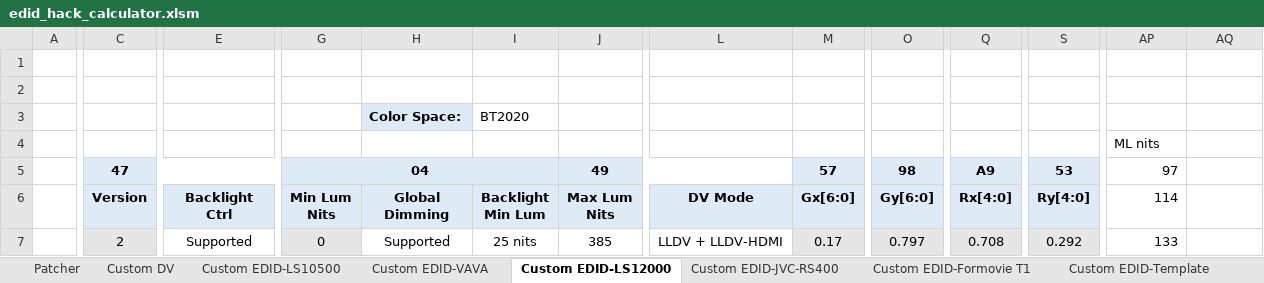
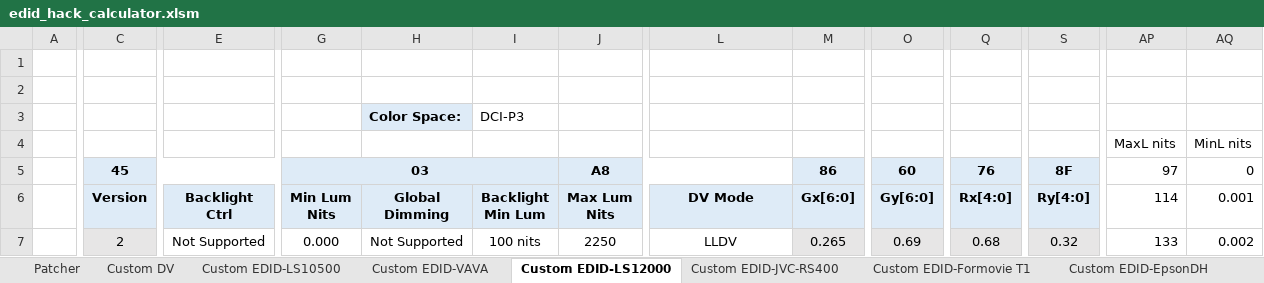
Before and after one commit to xnappo/ez_dv_edid_fw, an Excel workbook: edid_hack_calculator.xlsm, sheet Custom EDID-LS12000, drawn as a sheet; only a part is shown, gaps mark what is left out; values as stored, in another font and other column widths than the file's, no borders; charts and pictures and conditional formats not drawn; the diff covers the shown part only; the diff names each change by its address in the sheet, - before the commit and + after, or states it on an @@ line.

```diff
--- a/edid_hack_calculator.xlsm (sheet Custom EDID-LS12000)
+++ b/edid_hack_calculator.xlsm (sheet Custom EDID-LS12000)
+sheet tab: Custom EDID-EpsonDH
-I3: BT2020
+I3: DCI-P3
-AP4: ML nits
+AP4: MaxL nits
-AQ4: (empty)
+AQ4: MinL nits
-C5: 47
+C5: 45
-G5: 04
+G5: 03
-J5: 49
+J5: A8
-M5: 57
+M5: 86
-O5: 98
+O5: 60
-Q5: A9
+Q5: 76
-S5: 53
+S5: 8F
-AQ5: (empty)
+AQ5: 0
-AQ6: (empty)
+AQ6: 0.001
-E7: Supported
+E7: Not Supported
-G7: 0
+G7: 0.000
-G7 fill: #E7E6E6
+G7 fill: none
-H7: Supported
+H7: Not Supported
-I7: 25 nits
+I7: 100 nits
-J7: 385
+J7: 2250
-L7: LLDV + LLDV-HDMI
+L7: LLDV
-M7: 0.17
+M7: 0.265
-O7: 0.797
+O7: 0.69
-Q7: 0.708
+Q7: 0.68
-S7: 0.292
+S7: 0.32
-AQ7: (empty)
+AQ7: 0.002
```
Also changed, not shown: 55 edited cells elsewhere in this sheet, sheet Custom EDID-LS10500, sheet Custom EDID-Template, sheet Custom EDID-Formovie T1, sheet Custom DV, sheet Custom EDID-VAVA, sheet Custom EDID-JVC-RS400, formulas that keep their value, charts or pictures.
